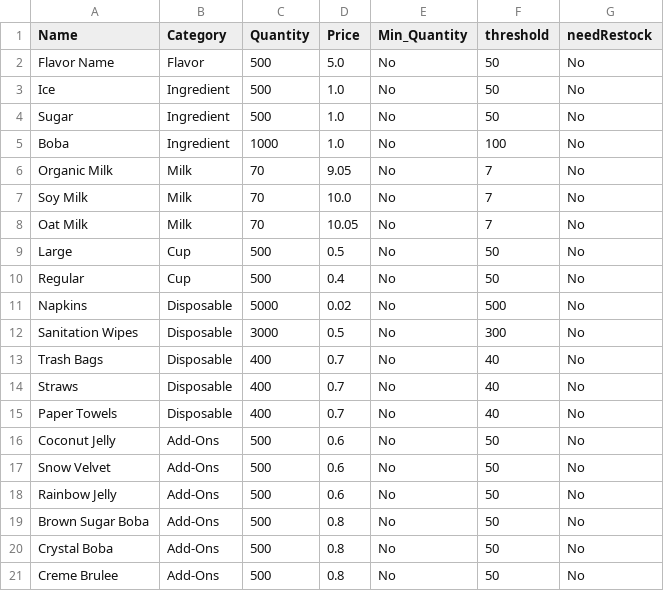
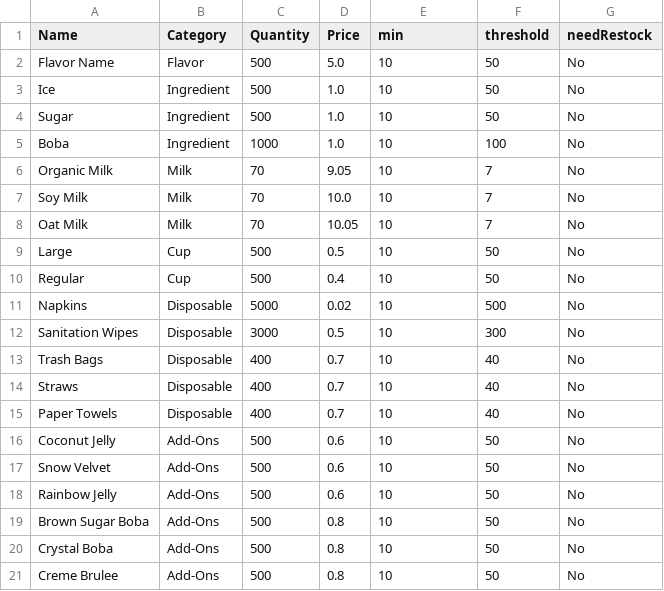
Before and after one commit to DevPatel3547/CustomerPOSSystemInitialApp, a CSV file: inventory.csv, drawn as a sheet.

Commit message:
inventory update

```diff
--- a/inventory.csv
+++ b/inventory.csv
@@ -1,21 +1,21 @@
-Name,Category,Quantity,Price,Min_Quantity,threshold,needRestock
-Flavor Name,Flavor,500,5.0,No,50,No
-Ice,Ingredient,500,1.0,No,50,No
-Sugar,Ingredient,500,1.0,No,50,No
-Boba,Ingredient,1000,1.0,No,100,No
-Organic Milk,Milk,70,9.05,No,7,No
-Soy Milk,Milk,70,10.0,No,7,No
-Oat Milk,Milk,70,10.05,No,7,No
-Large,Cup,500,0.5,No,50,No
-Regular,Cup,500,0.4,No,50,No
-Napkins,Disposable,5000,0.02,No,500,No
-Sanitation Wipes,Disposable,3000,0.5,No,300,No
-Trash Bags,Disposable,400,0.7,No,40,No
-Straws,Disposable,400,0.7,No,40,No
-Paper Towels,Disposable,400,0.7,No,40,No
-Coconut Jelly,Add-Ons,500,0.6,No,50,No
-Snow Velvet,Add-Ons,500,0.6,No,50,No
-Rainbow Jelly,Add-Ons,500,0.6,No,50,No
-Brown Sugar Boba,Add-Ons,500,0.8,No,50,No
-Crystal Boba,Add-Ons,500,0.8,No,50,No
-Creme Brulee,Add-Ons,500,0.8,No,50,No
+Name,Category,Quantity,Price,min,threshold,needRestock
+Flavor Name,Flavor,500,5.0,10,50,No
+Ice,Ingredient,500,1.0,10,50,No
+Sugar,Ingredient,500,1.0,10,50,No
+Boba,Ingredient,1000,1.0,10,100,No
+Organic Milk,Milk,70,9.05,10,7,No
+Soy Milk,Milk,70,10.0,10,7,No
+Oat Milk,Milk,70,10.05,10,7,No
+Large,Cup,500,0.5,10,50,No
+Regular,Cup,500,0.4,10,50,No
+Napkins,Disposable,5000,0.02,10,500,No
+Sanitation Wipes,Disposable,3000,0.5,10,300,No
+Trash Bags,Disposable,400,0.7,10,40,No
+Straws,Disposable,400,0.7,10,40,No
+Paper Towels,Disposable,400,0.7,10,40,No
+Coconut Jelly,Add-Ons,500,0.6,10,50,No
+Snow Velvet,Add-Ons,500,0.6,10,50,No
+Rainbow Jelly,Add-Ons,500,0.6,10,50,No
+Brown Sugar Boba,Add-Ons,500,0.8,10,50,No
+Crystal Boba,Add-Ons,500,0.8,10,50,No
+Creme Brulee,Add-Ons,500,0.8,10,50,No
```
Also changed, not shown: 1 other file.
